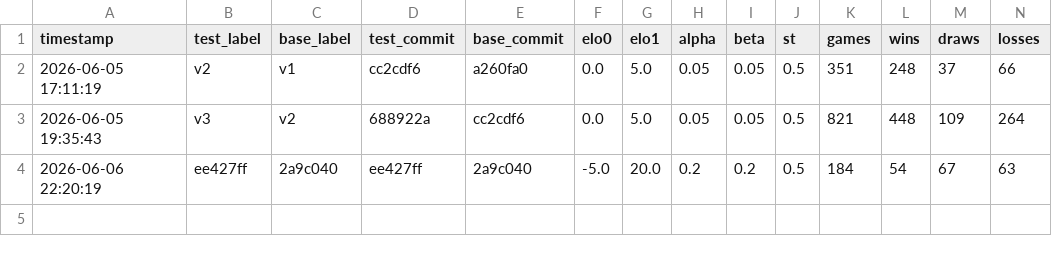
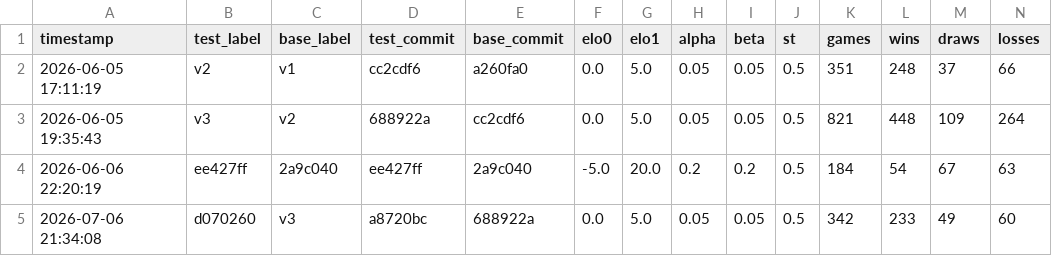
Before and after one commit to noah8368/OmegaZero, a CSV file: results/sprt/sprt_history.csv, drawn as a sheet; only a part is shown; rows hold the shown columns only; the diff names each change by its address in the sheet, - before the commit and + after, or states it on an @@ line.

Commit message:
Implement capture history without maluses

```diff
--- a/results/sprt/sprt_history.csv
+++ b/results/sprt/sprt_history.csv
+row 5: 2026-07-06 21:34:08 | d070260 | v3 | a8720bc | 688922a | 0.0 | 5.0 | 0.05 | 0.05 | 0.5 | 342 | 233 | 49 | 60
```
Also changed, not shown: 5 other files.
